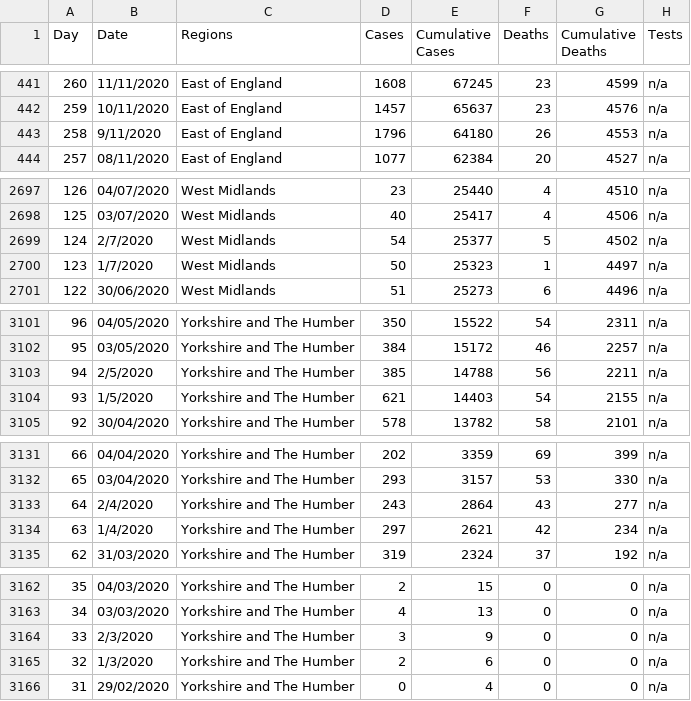
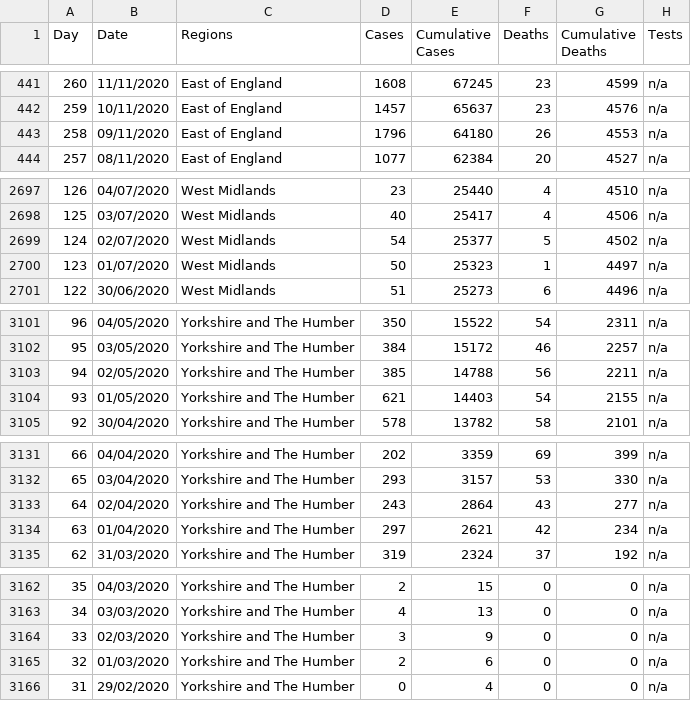
Before and after one commit to JoePanes/XAI-COVID19, a CSV file: data/core/uk/0. raw/uk_data.csv, drawn as a sheet; only a part is shown, gaps mark what is left out; the diff covers the shown part only; the diff names each change by its address in the sheet, - before the commit and + after, or states it on an @@ line.

```diff
--- a/data/core/uk/0. raw/uk_data.csv
+++ b/data/core/uk/0. raw/uk_data.csv
-B443 (Date): 9/11/2020
+B443 (Date): 09/11/2020
-B2699 (Date): 2/7/2020
+B2699 (Date): 02/07/2020
-B2700 (Date): 1/7/2020
+B2700 (Date): 01/07/2020
-B3103 (Date): 2/5/2020
+B3103 (Date): 02/05/2020
-B3104 (Date): 1/5/2020
+B3104 (Date): 01/05/2020
-B3133 (Date): 2/4/2020
+B3133 (Date): 02/04/2020
-B3134 (Date): 1/4/2020
+B3134 (Date): 01/04/2020
-B3164 (Date): 2/3/2020
+B3164 (Date): 02/03/2020
-B3165 (Date): 1/3/2020
+B3165 (Date): 01/03/2020
```
Also changed, not shown: 35 edited cells elsewhere in this file, data/core/uk/1. unprocessed/uk_data.csv, data/core/uk/2. Rt/after_control_measures.csv, 8 other files.
